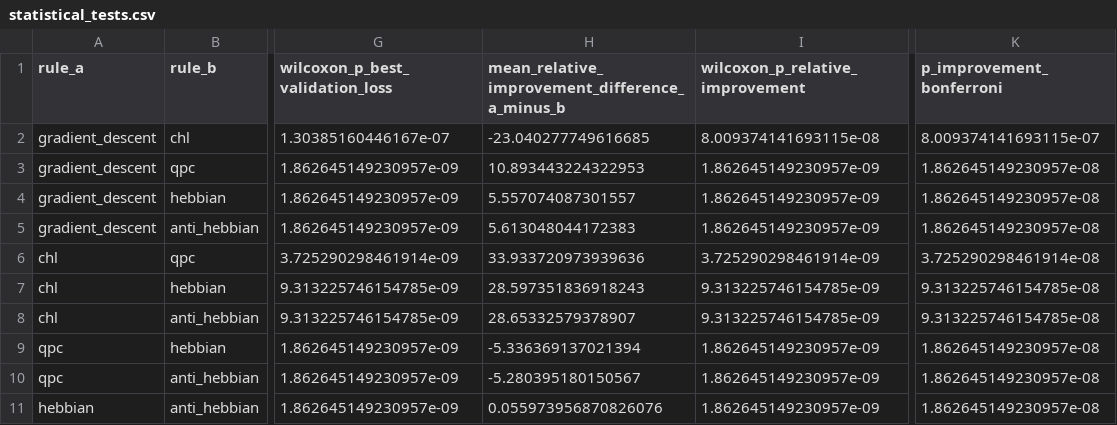
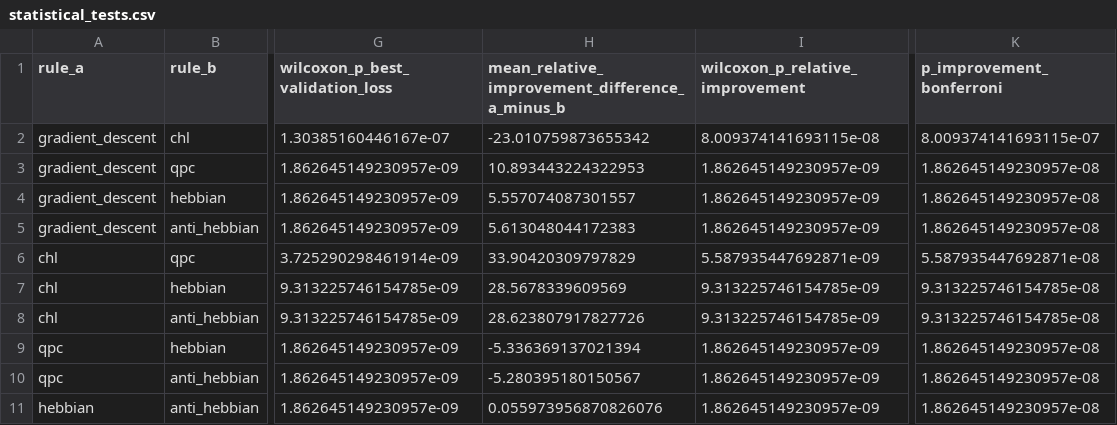
Before and after one commit to RameezAtif/avian-learning, a CSV file: results/rq1_baseline/analysis/tables/statistical_tests.csv, drawn as a sheet; only a part is shown, gaps mark what is left out; the diff names each change by its address in the sheet, - before the commit and + after, or states it on an @@ line.

```diff
--- a/results/rq1_baseline/analysis/tables/statistical_tests.csv
+++ b/results/rq1_baseline/analysis/tables/statistical_tests.csv
-H2: -23.040277749616685
+H2: -23.010759873655342
-H6: 33.933720973939636
+H6: 33.90420309797829
-I6 (wilcoxon_p_relative_improvement): 3.725290298461914e-09
+I6 (wilcoxon_p_relative_improvement): 5.587935447692871e-09
-K6 (p_improvement_bonferroni): 3.725290298461914e-08
+K6 (p_improvement_bonferroni): 5.587935447692871e-08
-H7: 28.597351836918243
+H7: 28.5678339609569
-H8: 28.65332579378907
+H8: 28.623807917827726
```
Also changed, not shown: results/rq1_baseline/analysis/tables/derived_run_metrics.csv, results/rq1_baseline/analysis/tables/descriptive_statistics.csv, 11 other files.
